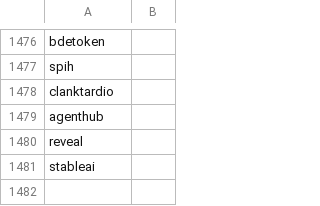
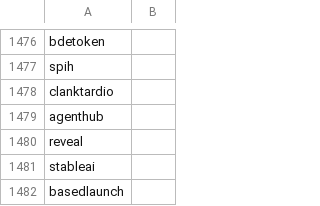
Before and after one commit to Karma3Labs/farcaster-graph, a CSV file: pipeline/channels/Top_Channels.csv, drawn as a sheet; only a part is shown, gaps mark what is left out.

Commit message:
feat: additional channels

```diff
--- a/pipeline/channels/Top_Channels.csv
+++ b/pipeline/channels/Top_Channels.csv
@@ -1481 +1481,2 @@ reveal
 stableai
+basedlaunch
```
Also changed, not shown: 1 other file.
